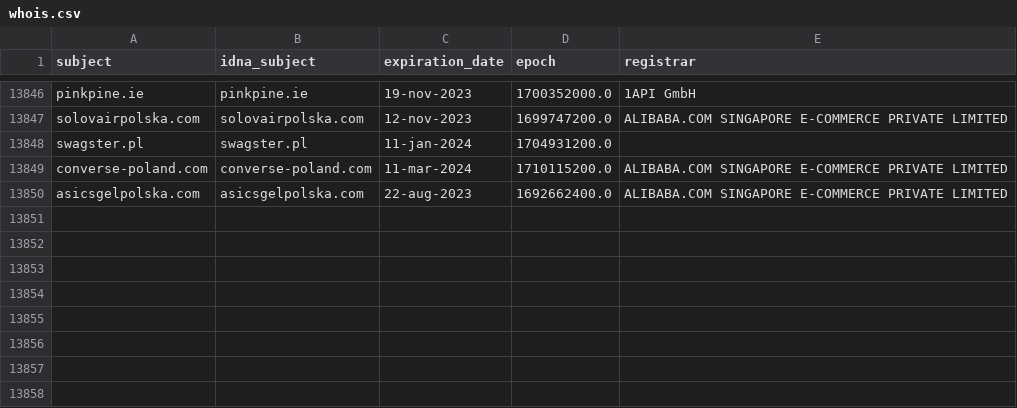
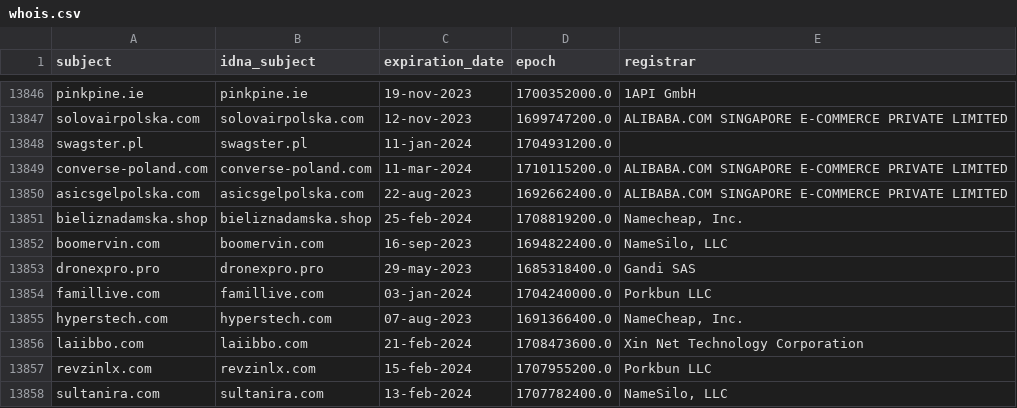
Before and after one commit to dead-hosts/KADhosts_git_azet12, a CSV file: .pyfunceble/whois.csv, drawn as a sheet; only a part is shown, gaps mark what is left out; the diff names each change by its address in the sheet, - before the commit and + after, or states it on an @@ line.

```diff
--- a/.pyfunceble/whois.csv
+++ b/.pyfunceble/whois.csv
+row 13851: bieliznadamska.shop | bieliznadamska.shop | 25-feb-2024 | 1708819200.0 | Namecheap, Inc.
+row 13852: boomervin.com | boomervin.com | 16-sep-2023 | 1694822400.0 | NameSilo, LLC
+row 13853: dronexpro.pro | dronexpro.pro | 29-may-2023 | 1685318400.0 | Gandi SAS
+row 13854: famillive.com | famillive.com | 03-jan-2024 | 1704240000.0 | Porkbun LLC
+row 13855: hyperstech.com | hyperstech.com | 07-aug-2023 | 1691366400.0 | NameCheap, Inc.
+row 13856: laiibbo.com | laiibbo.com | 21-feb-2024 | 1708473600.0 | Xin Net Technology Corporation
+row 13857: revzinlx.com | revzinlx.com | 15-feb-2024 | 1707955200.0 | Porkbun LLC
+row 13858: sultanira.com | sultanira.com | 13-feb-2024 | 1707782400.0 | NameSilo, LLC
```
Also changed, not shown: 8 other files.
